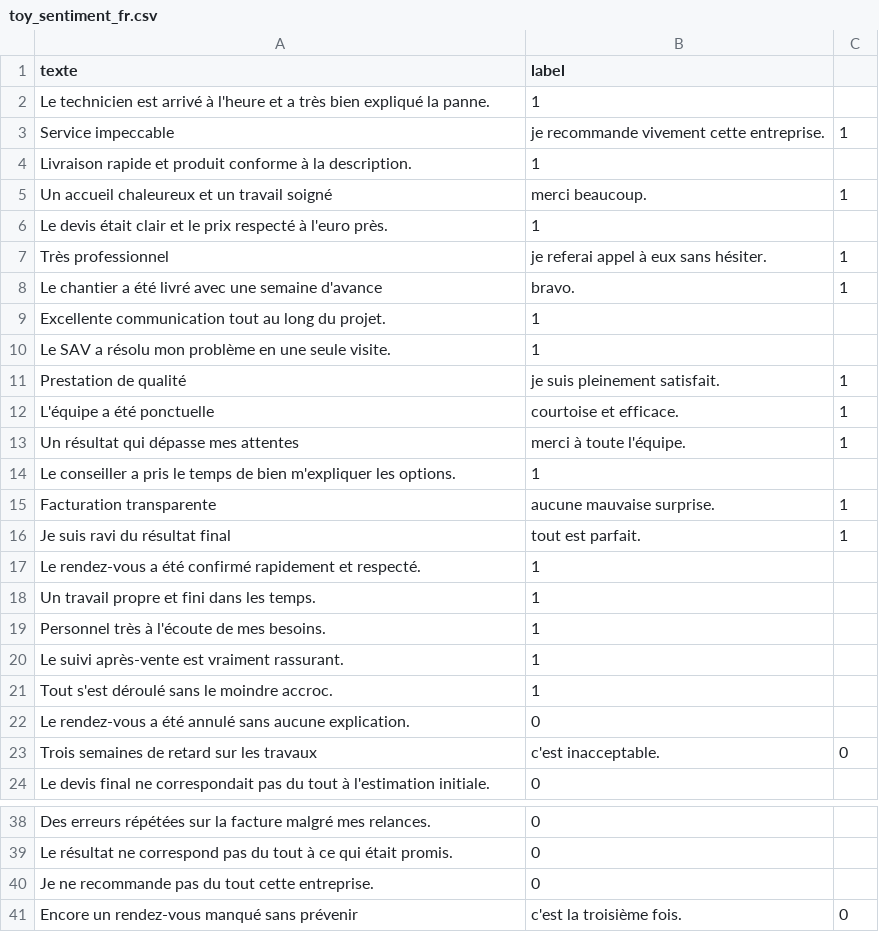
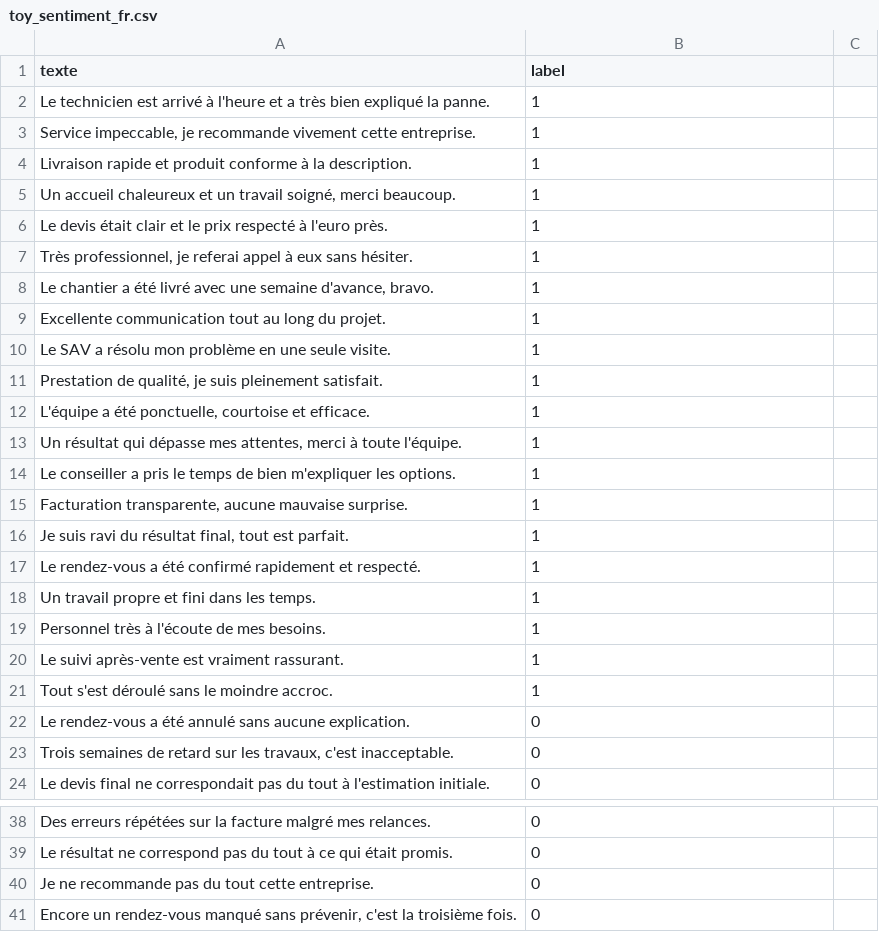
Before and after one commit to adilinfo14/iaeasy-2026, a CSV file: backend/app/training/datasets/toy_sentiment_fr.csv, drawn as a sheet; only a part is shown, gaps mark what is left out; removed rows and columns are numbered as before the commit, all else as after; the diff names each change by its address in the sheet, - before the commit and + after, or states it on an @@ line.

```diff
--- a/backend/app/training/datasets/toy_sentiment_fr.csv
+++ b/backend/app/training/datasets/toy_sentiment_fr.csv
-row 3: Service impeccable | je recommande vivement cette entreprise. | 1
+row 3: Service impeccable, je recommande vivement cette entreprise. | 1
-row 5: Un accueil chaleureux et un travail soigné | merci beaucoup. | 1
+row 5: Un accueil chaleureux et un travail soigné, merci beaucoup. | 1
-row 7: Très professionnel | je referai appel à eux sans hésiter. | 1
-row 8: Le chantier a été livré avec une semaine d'avance | bravo. | 1
+row 7: Très professionnel, je referai appel à eux sans hésiter. | 1
+row 8: Le chantier a été livré avec une semaine d'avance, bravo. | 1
-row 11: Prestation de qualité | je suis pleinement satisfait. | 1
-row 12: L'équipe a été ponctuelle | courtoise et efficace. | 1
-row 13: Un résultat qui dépasse mes attentes | merci à toute l'équipe. | 1
+row 11: Prestation de qualité, je suis pleinement satisfait. | 1
+row 12: L'équipe a été ponctuelle, courtoise et efficace. | 1
+row 13: Un résultat qui dépasse mes attentes, merci à toute l'équipe. | 1
-row 15: Facturation transparente | aucune mauvaise surprise. | 1
-row 16: Je suis ravi du résultat final | tout est parfait. | 1
+row 15: Facturation transparente, aucune mauvaise surprise. | 1
+row 16: Je suis ravi du résultat final, tout est parfait. | 1
-row 23: Trois semaines de retard sur les travaux | c'est inacceptable. | 0
+row 23: Trois semaines de retard sur les travaux, c'est inacceptable. | 0
-row 41: Encore un rendez-vous manqué sans prévenir | c'est la troisième fois. | 0
+row 41: Encore un rendez-vous manqué sans prévenir, c'est la troisième fois. | 0
```
Also changed, not shown: 28 other files.
